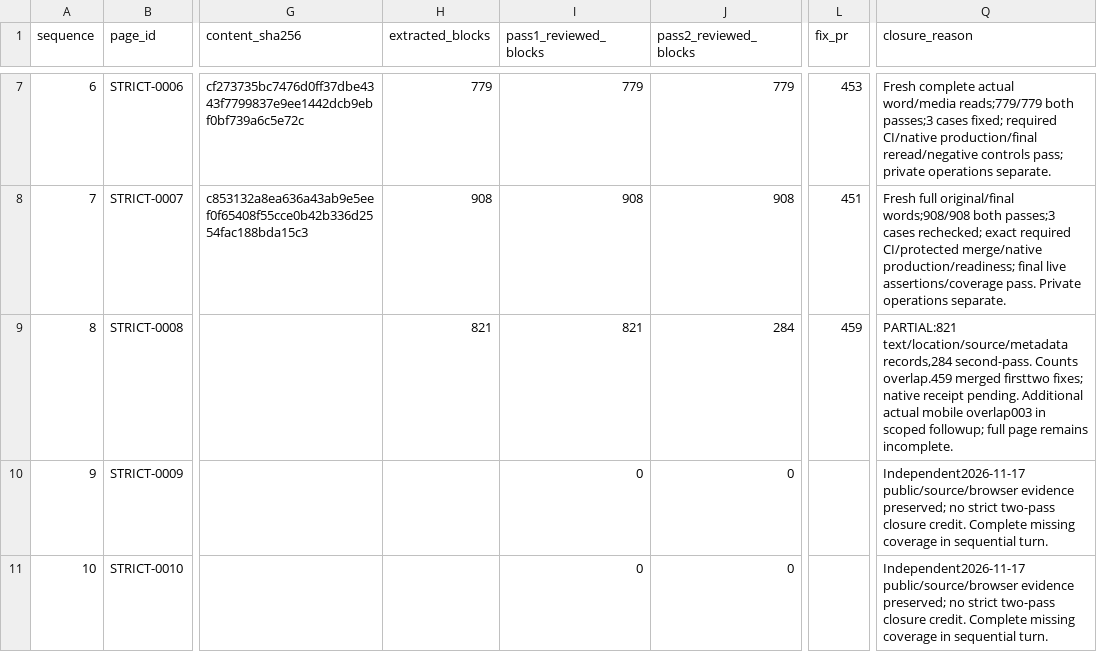
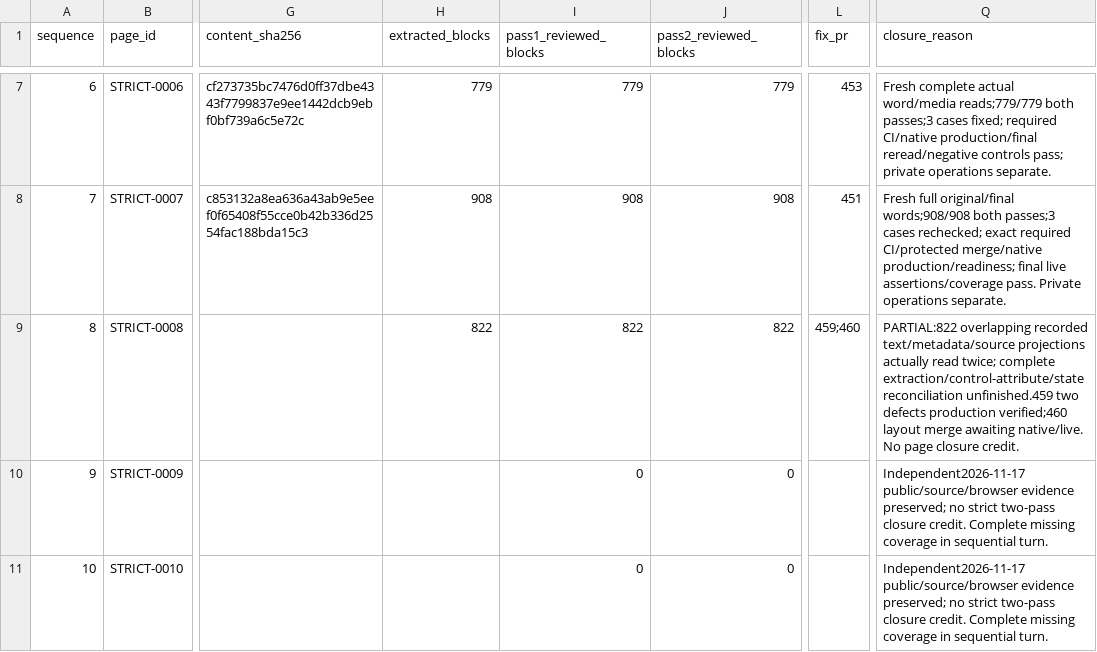
Before and after one commit to anugaweerasinghe1-del/trading101, a CSV file: docs/audits/issue-430/sequential-2026-11-16/page-queue.csv, drawn as a sheet; only a part is shown, gaps mark what is left out; the diff names each change by its address in the sheet, - before the commit and + after, or states it on an @@ line.

Commit message:
docs(audit): record separate second text pass and exact source bindings

```diff
--- a/docs/audits/issue-430/sequential-2026-11-16/page-queue.csv
+++ b/docs/audits/issue-430/sequential-2026-11-16/page-queue.csv
-H9 (extracted_blocks): 821
+H9 (extracted_blocks): 822
-I9 (pass1_reviewed_blocks): 821
+I9 (pass1_reviewed_blocks): 822
-J9 (pass2_reviewed_blocks): 284
+J9 (pass2_reviewed_blocks): 822
-L9 (fix_pr): 459
+L9 (fix_pr): 459;460
-Q9 (closure_reason): PARTIAL:821 text/location/source/metadata records,284 second-pass. Counts overlap.459 merged firsttwo fixes; native receipt pending. Additional actual mobile overlap003 in scoped followup; full page remains incomplete.
+Q9 (closure_reason): PARTIAL:822 overlapping recorded text/metadata/source projections actually read twice; complete extraction/control-attribute/state reconciliation unfinished.459 two defects production verified;460 layout merge awaiting native/live. No page closure credit.
```
Also changed, not shown: 11 other files.
